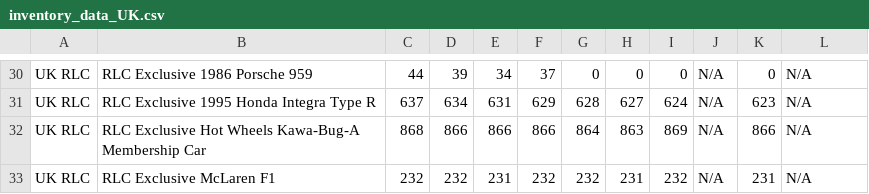
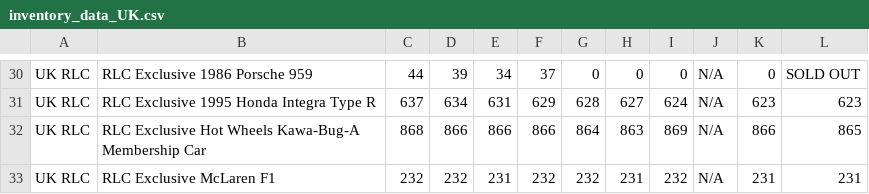
Before and after one commit to shady333/HWinventory, a CSV file: inventory_data_UK.csv, drawn as a sheet; only a part is shown, gaps mark what is left out; the diff covers the shown part only; the diff names each change by its address in the sheet, - before the commit and + after, or states it on an @@ line.

```diff
--- a/inventory_data_UK.csv
+++ b/inventory_data_UK.csv
-L30: N/A
+L30: SOLD OUT
-L31: N/A
+L31: 623
-L32: N/A
+L32: 865
-L33: N/A
+L33: 231
```
Also changed, not shown: 28 edited cells elsewhere in this file, inventory_data.csv, 2 other files.
